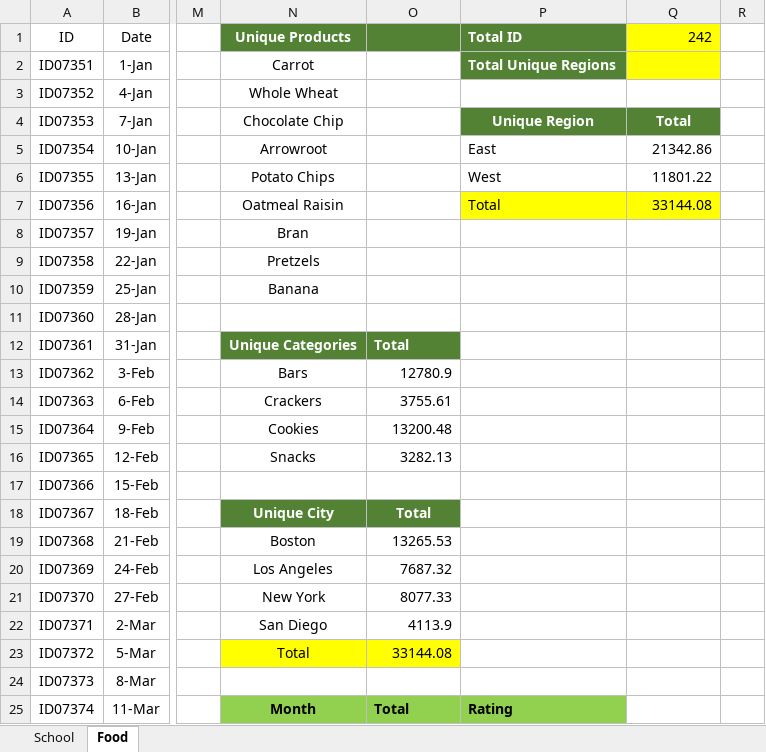
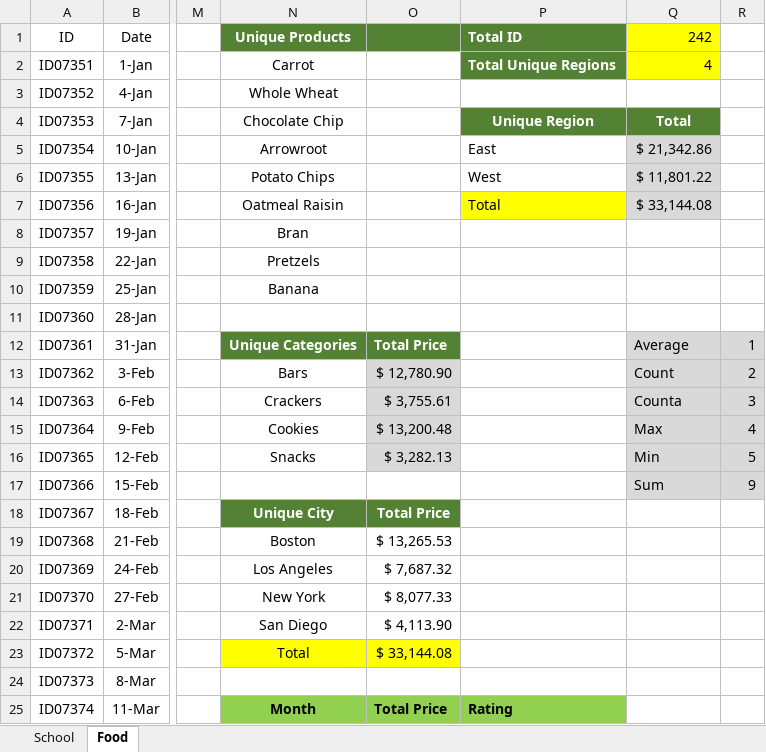
Before and after one commit to ipratyaksh21/EXCEL_MASTER, an Excel workbook: EXCEL_FORMULAS/Formulas.xlsx, sheet Food, drawn as a sheet; only a part is shown, gaps mark what is left out; values as stored, in another font and other column widths than the file's, no borders; conditional formats and table styles not drawn; the diff covers the shown part only; the diff names each change by its address in the sheet, - before the commit and + after, or states it on an @@ line.

Commit message:
Add files via upload

```diff
--- a/EXCEL_FORMULAS/Formulas.xlsx (sheet Food)
+++ b/EXCEL_FORMULAS/Formulas.xlsx (sheet Food)
-Q2 (242): (empty)
+Q2 (242): 4
-Q5 (242): 21342.86
+Q5 (242): $ 21,342.86
-Q5:Q6 fill: none
+Q5:Q6 fill: #D9D9D9
-Q6 (242): 11801.22
+Q6 (242): $ 11,801.22
-Q7 (242): 33144.08
+Q7 (242): $ 33,144.08
-Q7 fill: #FFFF00
+Q7 fill: #D9D9D9
-O12: Total
+O12: Total Price
-Q12 (242): (empty)
+Q12 (242): Average
-Q12:R17 fill: none
+Q12:R17 fill: #D9D9D9
-R12: (empty)
+R12: 1
-O13: 12780.9
+O13: $ 12,780.90
-O13:O16 fill: none
+O13:O16 fill: #D9D9D9
-Q13 (242): (empty)
+Q13 (242): Count
-R13: (empty)
+R13: 2
-O14: 3755.61
+O14: $ 3,755.61
-Q14 (242): (empty)
+Q14 (242): Counta
-R14: (empty)
+R14: 3
-O15: 13200.48
+O15: $ 13,200.48
-Q15 (242): (empty)
+Q15 (242): Max
-R15: (empty)
+R15: 4
-O16: 3282.13
+O16: $ 3,282.13
-Q16 (242): (empty)
+Q16 (242): Min
-R16: (empty)
+R16: 5
-Q17 (242): (empty)
+Q17 (242): Sum
-R17: (empty)
+R17: 9
-O18: Total
+O18: Total Price
-O19: 13265.53
+O19: $ 13,265.53
-O20: 7687.32
+O20: $ 7,687.32
-O21: 8077.33
+O21: $ 8,077.33
-O22: 4113.9
+O22: $ 4,113.90
-O23: 33144.08
+O23: $ 33,144.08
-O25: Total
+O25: Total Price
```
Also changed, not shown: 17 edited cells and cell formats elsewhere in this sheet.
